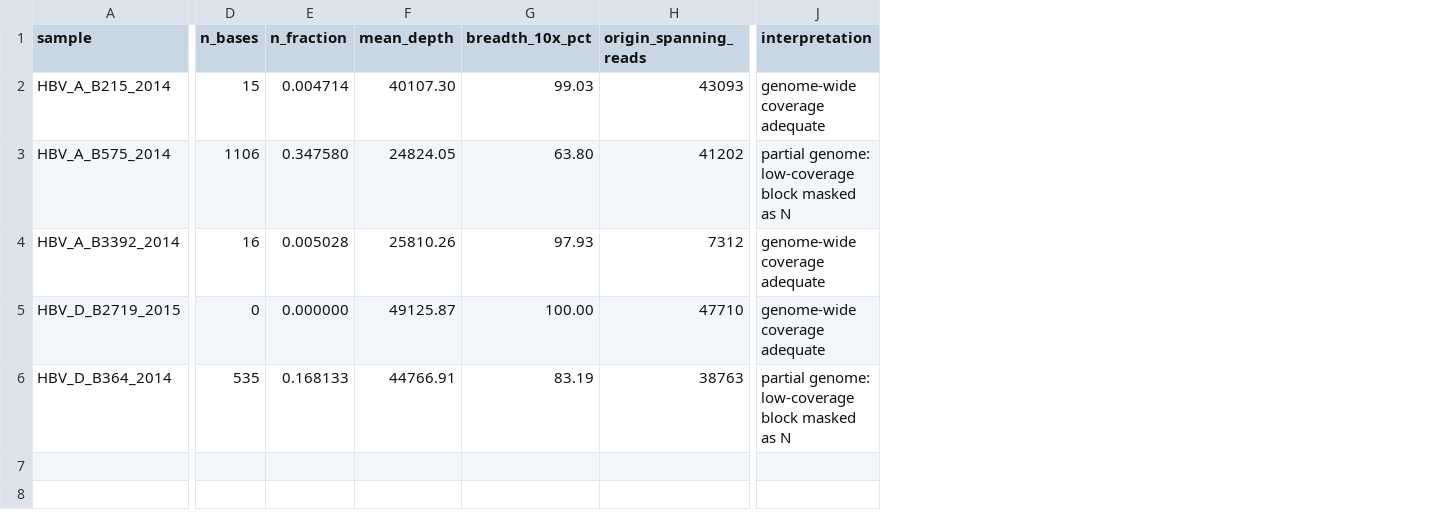
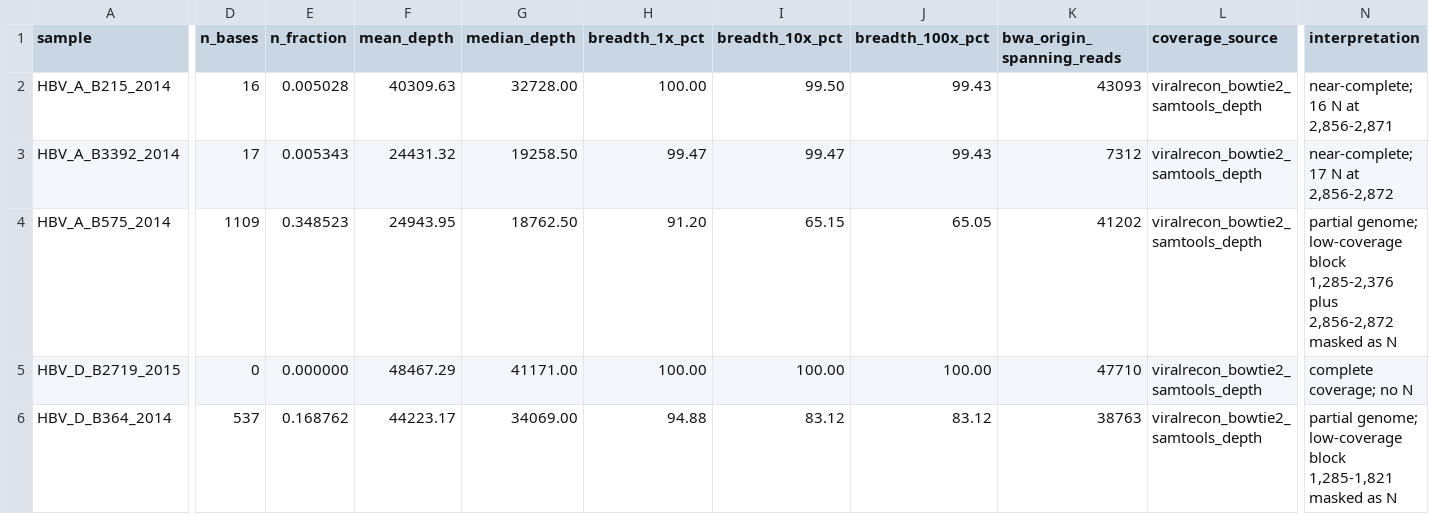
Before and after one commit to vieomics/solutions, a TSV file: hbv-genome-short-read-analysis/manifests/consensus_stats.tsv, drawn as a sheet; only a part is shown, gaps mark what is left out; removed rows and columns are numbered as before the commit, all else as after; rows hold the shown columns only; the diff names each change by its address in the sheet, - before the commit and + after, or states it on an @@ line.

Commit message:
fix(hbv): reconcile the summaries with the committed results
- Recompute the alignment, consensus, closest-reference and variant
  summaries from the committed consensus and alignment. The old manifests
  came from an earlier version (15/1106/16/0/535 N bases and 842/533
  variable/informative sites); the committed files give 16/1109/17/0/537
  and 845/535.
- Correct the README alignment counts and explain that the main table's
  depth/breadth come from the platform Bowtie2 run, while
  manifests/mapping_stats.tsv is a separate BWA validation.
- Document the reference-guided consensus: indels are not applied, N is
  not a gap, and the three genotype A samples have a 16-17 bp N run at
  2,856-2,872.
- Add the six deletion candidates and the full annotation tables relative
  to the closest curated genome, plus a parameters note.
- Record the PhiPack screen as run on the earlier alignment, remove the
  region-tree overclaim, and state the genotype-structure and missing-data
  caveats.
- Fix the truncated NC_003977.2 tree label caused by the space in
  "not available".
- Remove the stale alignment/ and comparative/ duplicates, the broken
  docs/blog link, and the invalid `pixi shell -e sdk` command from this
  solution's environment; keep the teaching code in the README.

```diff
--- a/hbv-genome-short-read-analysis/manifests/consensus_stats.tsv
+++ b/hbv-genome-short-read-analysis/manifests/consensus_stats.tsv
+column G (median_depth), row 2: 32728.00; rows 4-6: 18762.50 | 41171.00 | 34069.00
+column H (breadth_1x_pct), row 2: 100.00; rows 4-6: 91.20 | 100.00 | 94.88
+column J (breadth_100x_pct), row 2: 99.43; rows 4-6: 65.05 | 100.00 | 83.12
+column L (coverage_source), row 2: viralrecon_bowtie2_samtools_depth; rows 4-6: all viralrecon_bowtie2_samtools_depth
-K1: origin_spanning_reads
+K1: bwa_origin_spanning_reads
-D2 (n_bases): 15
+D2 (n_bases): 16
-E2 (n_fraction): 0.004714
+E2 (n_fraction): 0.005028
-F2 (mean_depth): 40107.30
+F2 (mean_depth): 40309.63
-I2 (breadth_10x_pct): 99.03
+I2 (breadth_10x_pct): 99.50
-N2 (interpretation): genome-wide coverage adequate
+N2 (interpretation): near-complete; 16 N at 2,856-2,871
+row 3: HBV_A_B3392_2014 | 17 | 0.005343 | 24431.32 | 19258.50 | 99.47 | 99.47 | 99.43 | 7312 | viralrecon_bowtie2_samtools_depth | near-complete; 17 N at 2,856-2,872
-D4 (n_bases): 1106
+D4 (n_bases): 1109
-E4 (n_fraction): 0.347580
+E4 (n_fraction): 0.348523
-F4 (mean_depth): 24824.05
+F4 (mean_depth): 24943.95
-I4 (breadth_10x_pct): 63.80
+I4 (breadth_10x_pct): 65.15
-N4 (interpretation): partial genome: low-coverage block masked as…
+N4 (interpretation): partial genome; low-coverage block 1,285-2,376 plus 2,856-2,872 masked as…
-row 4: HBV_A_B3392_2014 | 16 | 0.005028 | 25810.26 | 97.93 | 7312 | genome-wide coverage adequate
-F5 (mean_depth): 49125.87
+F5 (mean_depth): 48467.29
-N5 (interpretation): genome-wide coverage adequate
+N5 (interpretation): complete coverage; no N
-D6 (n_bases): 535
+D6 (n_bases): 537
-E6 (n_fraction): 0.168133
+E6 (n_fraction): 0.168762
-F6 (mean_depth): 44766.91
+F6 (mean_depth): 44223.17
-I6 (breadth_10x_pct): 83.19
+I6 (breadth_10x_pct): 83.12
-N6 (interpretation): partial genome: low-coverage block masked as…
+N6 (interpretation): partial genome; low-coverage block 1,285-1,821 masked as…
```
Also changed, not shown: hbv-genome-short-read-analysis/manifests/closest_references.tsv, hbv-genome-short-read-analysis/manifests/mapping_stats.tsv, 39 other files.
